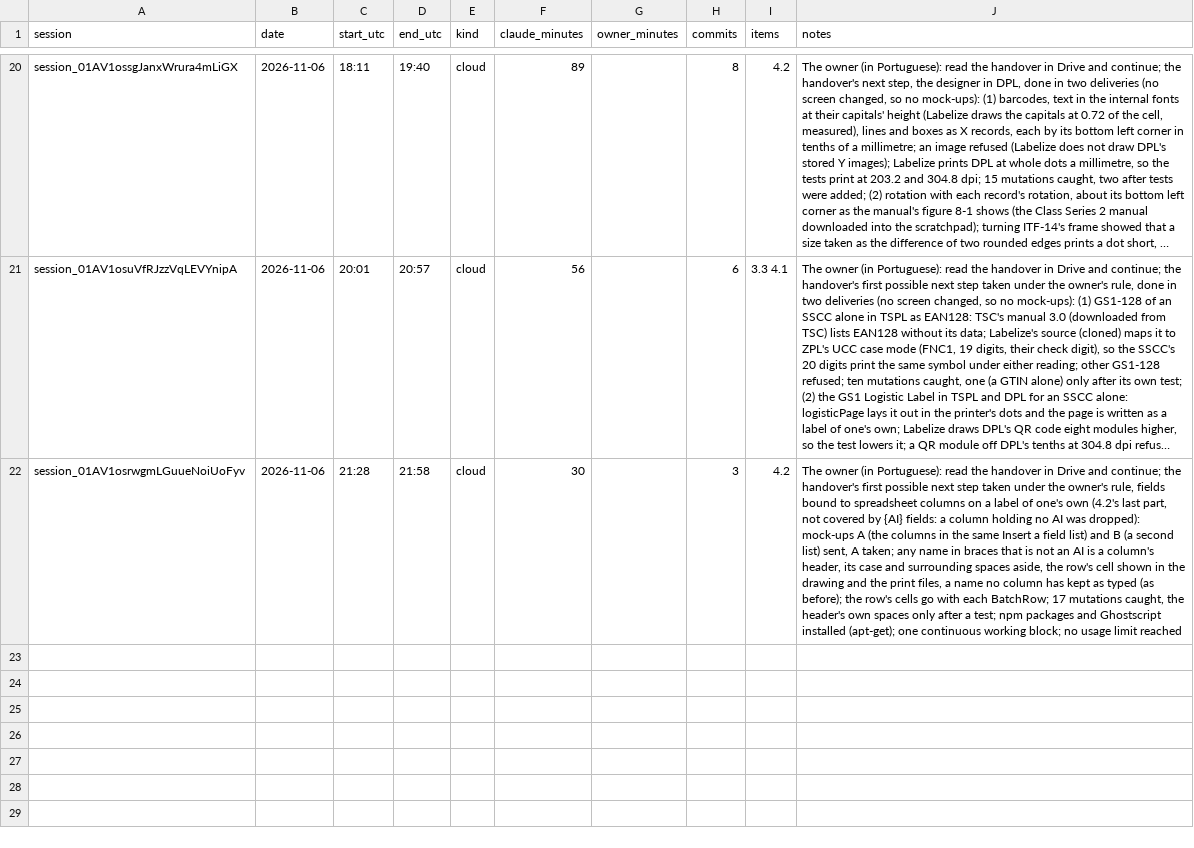
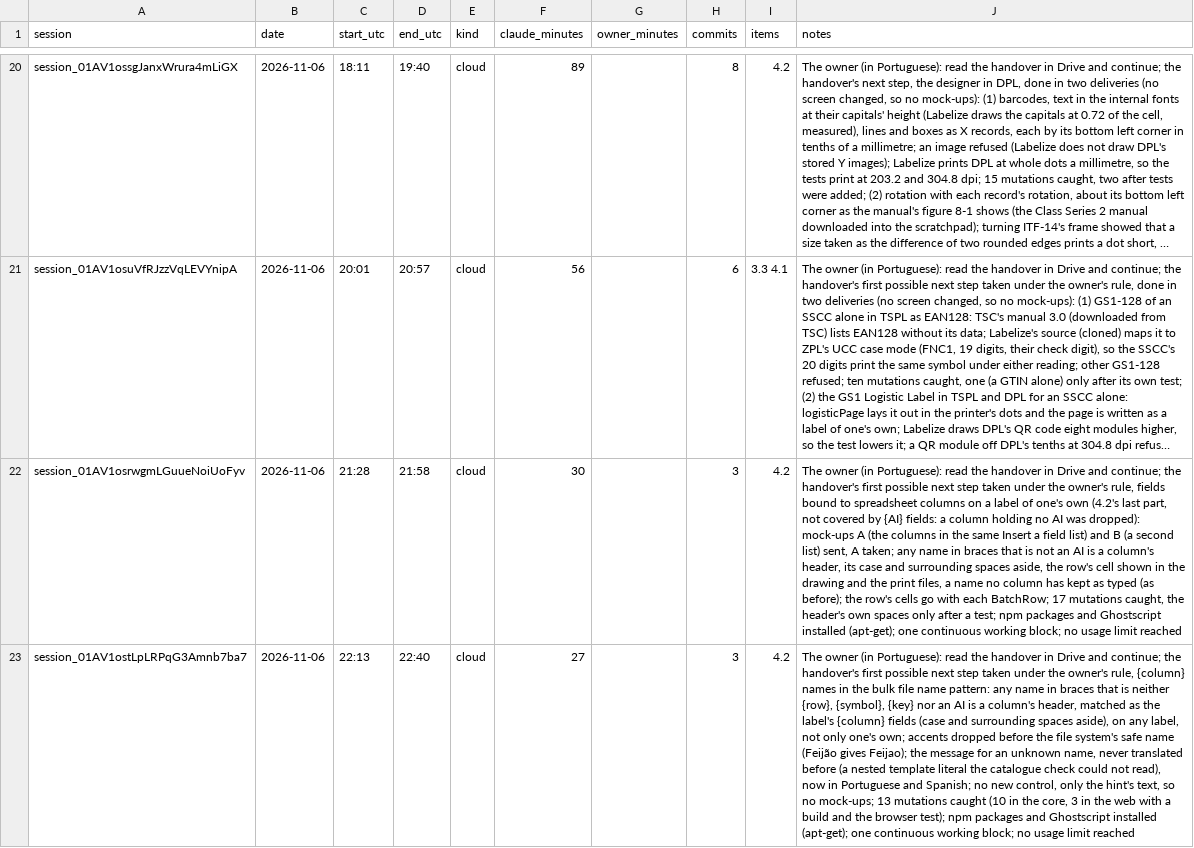
Before and after one commit to ricardomelo/gs1-label-studio, a CSV file: docs/metrics/sessions.csv, drawn as a sheet; only a part is shown, gaps mark what is left out; long unchanged cells end in …; the diff names each change by its address in the sheet, - before the commit and + after, or states it on an @@ line.

```diff
--- a/docs/metrics/sessions.csv
+++ b/docs/metrics/sessions.csv
+row 23: session_01AV1ostLpLRPqG3Amnb7ba7 | 2026-11-06 | 22:13 | 22:40 | cloud | 27 |  | 3 | 4.2 | The owner (in Portuguese): read the handover in Drive and continue; the handover's first possible next step taken under the owner's rule, {column} names in the bulk file name pattern: any name in braces that is neither {row}, {symbol}, {key} nor an AI is a column's header, matched as the label's {column} fields (case and surrounding spaces aside), on any label, not only one's own; accents dropped before the file system's safe name (Feijão gives Feijao); the message for an unknown name, never translated before (a nested template literal the catalogue check could not read), now in Portuguese and Spanish; no new control, only the hint's text, so no mock-ups; 13 mutations caught (10 in the core, 3 in the web with a build and the browser test); npm packages and Ghostscript installed (apt-get); one continuous working block; no usage limit reached
```
Also changed, not shown: 1 other file.
